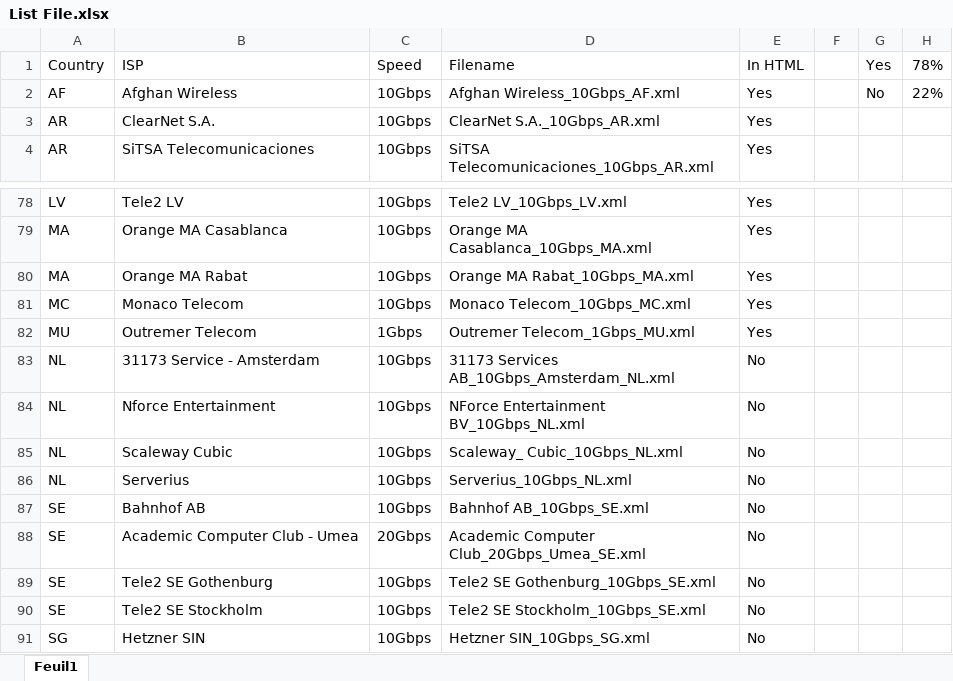
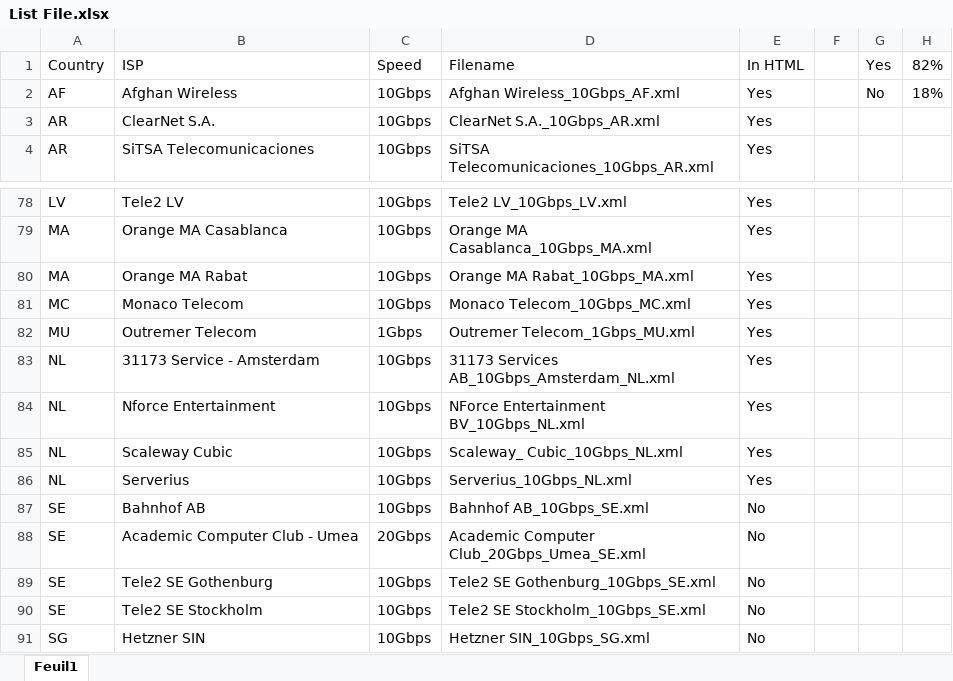
Before and after one commit to francisuk1989/script-nsg, an Excel workbook: httpget/List File.xlsx, sheet Feuil1, drawn as a sheet; only a part is shown, gaps mark what is left out; values as stored, in another font and other column widths than the file's, no borders; charts and pictures and conditional formats not drawn; the diff names each change by its address in the sheet, - before the commit and + after, or states it on an @@ line.

```diff
--- a/httpget/List File.xlsx (sheet Feuil1)
+++ b/httpget/List File.xlsx (sheet Feuil1)
-H1: 78%
+H1: 82%
-H2: 22%
+H2: 18%
-E83:E86: No
+E83:E86: Yes
```
Also changed, not shown: charts or pictures, 1 other file.
